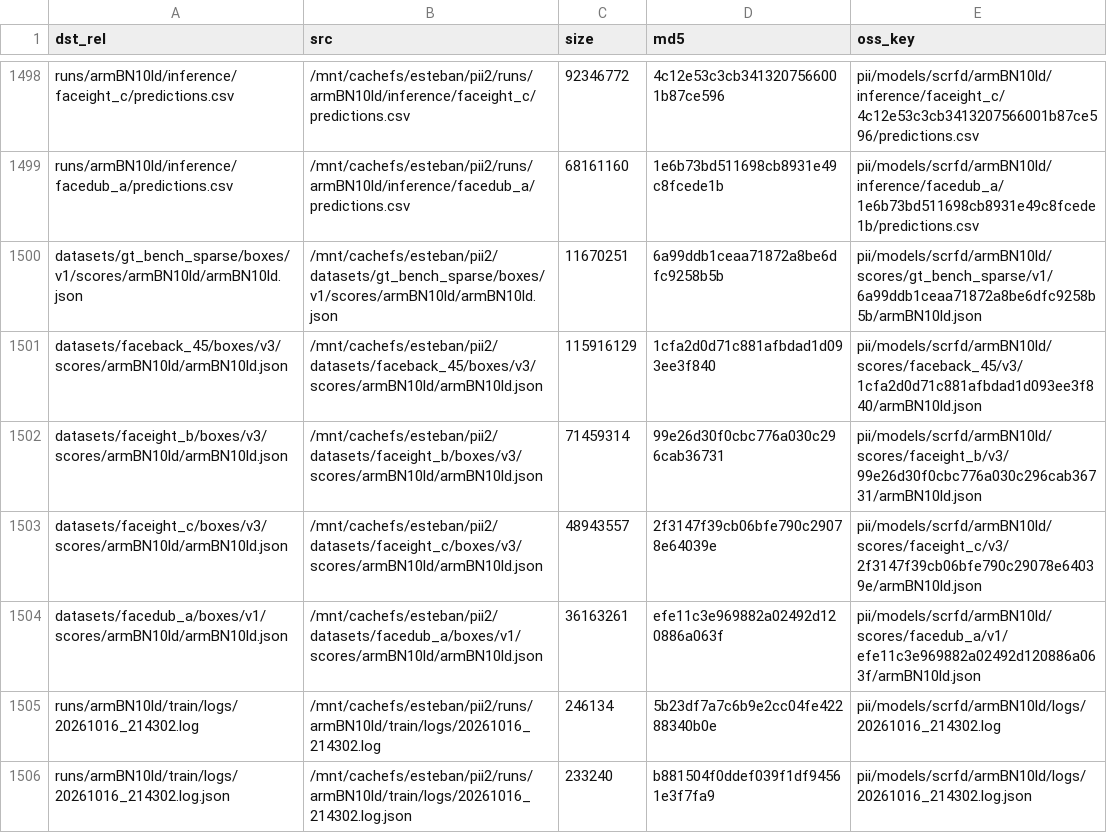
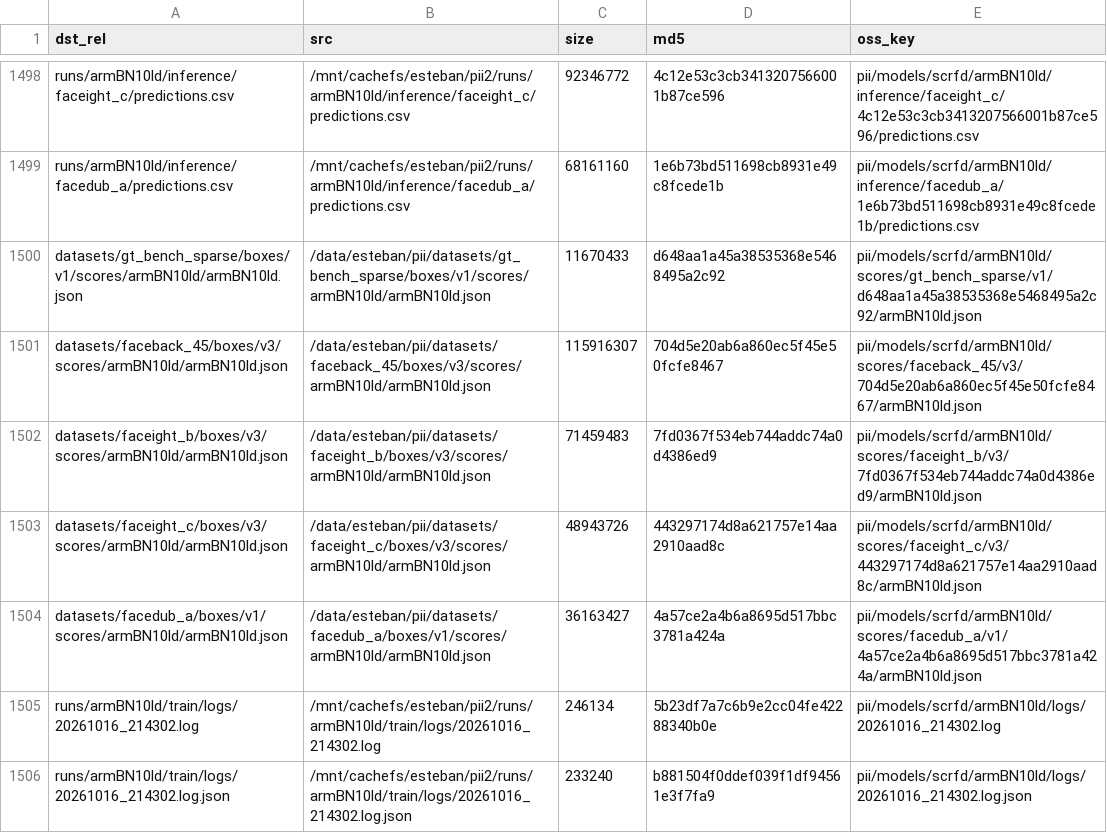
Before and after one commit to esteban-we/pii_data, a TSV file: runs/MANIFEST.tsv, drawn as a sheet; only a part is shown, gaps mark what is left out.

Commit message:
Publish armBN10ld: score, wandb_sync, publish (PII-2664)
10 of this chain's outputs are runs/MANIFEST.tsv rows, 819026997 B; all 18 objects the manifest names for armBN10ld are in the bucket with the size and md5 the rows say.

```diff
--- a/runs/MANIFEST.tsv
+++ b/runs/MANIFEST.tsv
@@ -1499,7 +1499,7 @@ runs/armBN10ld/inference/faceight_c/predictions.csv	/mnt/cachefs/esteban/pii2/ru
 runs/armBN10ld/inference/facedub_a/predictions.csv	/mnt/cachefs/esteban/pii2/runs/armBN10ld/inference/facedub_a/predictions.csv	68161160	1e6b73bd511698cb8931e49c8fcede1b	pii/models/scrfd/armBN10ld/inference/facedub_a/1e6b73bd511698cb8931e49c8fcede1b/predictions.csv
-datasets/gt_bench_sparse/boxes/v1/scores/armBN10ld/armBN10ld.json	/mnt/cachefs/esteban/pii2/datasets/gt_bench_sparse/boxes/v1/scores/armBN10ld/armBN10ld.json	11670251	6a99ddb1ceaa71872a8be6dfc9258b5b	pii/models/scrfd/armBN10ld/scores/gt_bench_sparse/v1/6a99ddb1ceaa71872a8be6dfc9258b5b/armBN10ld.json
-datasets/faceback_45/boxes/v3/scores/armBN10ld/armBN10ld.json	/mnt/cachefs/esteban/pii2/datasets/faceback_45/boxes/v3/scores/armBN10ld/armBN10ld.json	115916129	1cfa2d0d71c881afbdad1d093ee3f840	pii/models/scrfd/armBN10ld/scores/faceback_45/v3/1cfa2d0d71c881afbdad1d093ee3f840/armBN10ld.json
-datasets/faceight_b/boxes/v3/scores/armBN10ld/armBN10ld.json	/mnt/cachefs/esteban/pii2/datasets/faceight_b/boxes/v3/scores/armBN10ld/armBN10ld.json	71459314	99e26d30f0cbc776a030c296cab36731	pii/models/scrfd/armBN10ld/scores/faceight_b/v3/99e26d30f0cbc776a030c296cab36731/armBN10ld.json
-datasets/faceight_c/boxes/v3/scores/armBN10ld/armBN10ld.json	/mnt/cachefs/esteban/pii2/datasets/faceight_c/boxes/v3/scores/armBN10ld/armBN10ld.json	48943557	2f3147f39cb06bfe790c29078e64039e	pii/models/scrfd/armBN10ld/scores/faceight_c/v3/2f3147f39cb06bfe790c29078e64039e/armBN10ld.json
-datasets/facedub_a/boxes/v1/scores/armBN10ld/armBN10ld.json	/mnt/cachefs/esteban/pii2/datasets/facedub_a/boxes/v1/scores/armBN10ld/armBN10ld.json	36163261	efe11c3e969882a02492d120886a063f	pii/models/scrfd/armBN10ld/scores/facedub_a/v1/efe11c3e969882a02492d120886a063f/armBN10ld.json
+datasets/gt_bench_sparse/boxes/v1/scores/armBN10ld/armBN10ld.json	/data/esteban/pii/datasets/gt_bench_sparse/boxes/v1/scores/armBN10ld/armBN10ld.json	11670433	d648aa1a45a38535368e5468495a2c92	pii/models/scrfd/armBN10ld/scores/gt_bench_sparse/v1/d648aa1a45a38535368e5468495a2c92/armBN10ld.json
+datasets/faceback_45/boxes/v3/scores/armBN10ld/armBN10ld.json	/data/esteban/pii/datasets/faceback_45/boxes/v3/scores/armBN10ld/armBN10ld.json	115916307	704d5e20ab6a860ec5f45e50fcfe8467	pii/models/scrfd/armBN10ld/scores/faceback_45/v3/704d5e20ab6a860ec5f45e50fcfe8467/armBN10ld.json
+datasets/faceight_b/boxes/v3/scores/armBN10ld/armBN10ld.json	/data/esteban/pii/datasets/faceight_b/boxes/v3/scores/armBN10ld/armBN10ld.json	71459483	7fd0367f534eb744addc74a0d4386ed9	pii/models/scrfd/armBN10ld/scores/faceight_b/v3/7fd0367f534eb744addc74a0d4386ed9/armBN10ld.json
+datasets/faceight_c/boxes/v3/scores/armBN10ld/armBN10ld.json	/data/esteban/pii/datasets/faceight_c/boxes/v3/scores/armBN10ld/armBN10ld.json	48943726	443297174d8a621757e14aa2910aad8c	pii/models/scrfd/armBN10ld/scores/faceight_c/v3/443297174d8a621757e14aa2910aad8c/armBN10ld.json
+datasets/facedub_a/boxes/v1/scores/armBN10ld/armBN10ld.json	/data/esteban/pii/datasets/facedub_a/boxes/v1/scores/armBN10ld/armBN10ld.json	36163427	4a57ce2a4b6a8695d517bbc3781a424a	pii/models/scrfd/armBN10ld/scores/facedub_a/v1/4a57ce2a4b6a8695d517bbc3781a424a/armBN10ld.json
 runs/armBN10ld/train/logs/20261016_214302.log	/mnt/cachefs/esteban/pii2/runs/armBN10ld/train/logs/20261016_214302.log	246134	5b23df7a7c6b9e2cc04fe42288340b0e	pii/models/scrfd/armBN10ld/logs/20261016_214302.log
```
Also changed, not shown: datasets/faceback_45/boxes/v3/scores/armBN10ld/curves.csv, datasets/facedub_a/boxes/v1/scores/armBN10ld/curves.csv, 14 other files.
